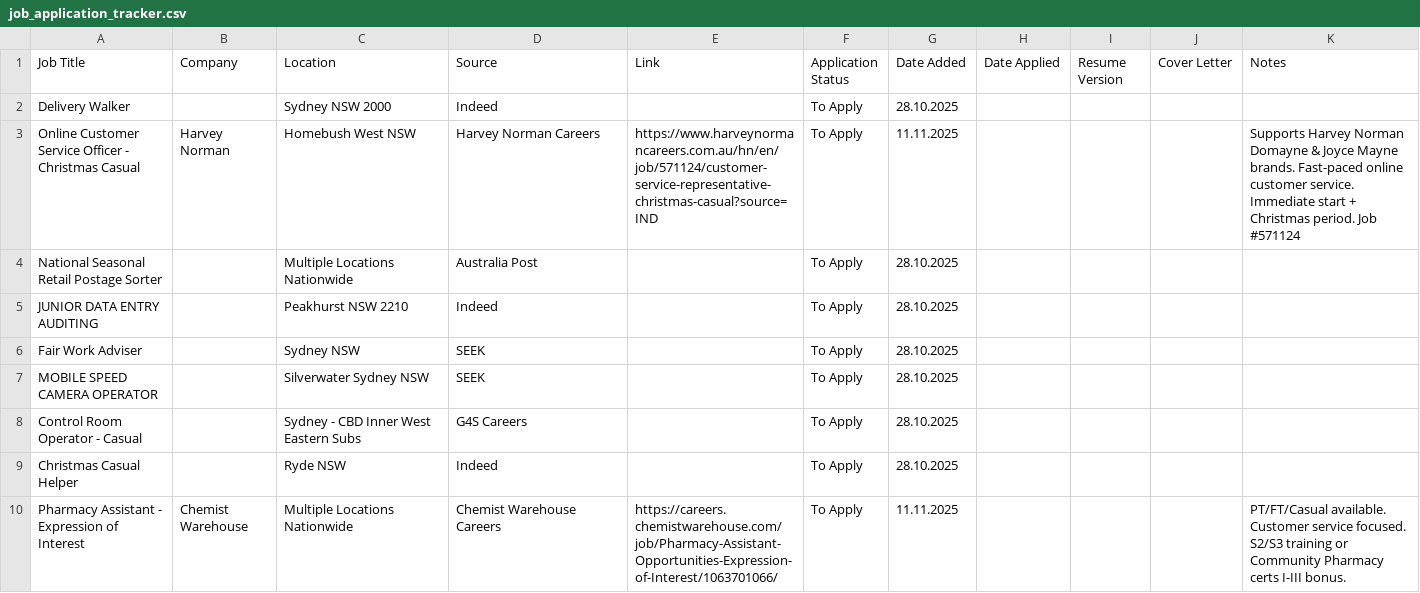
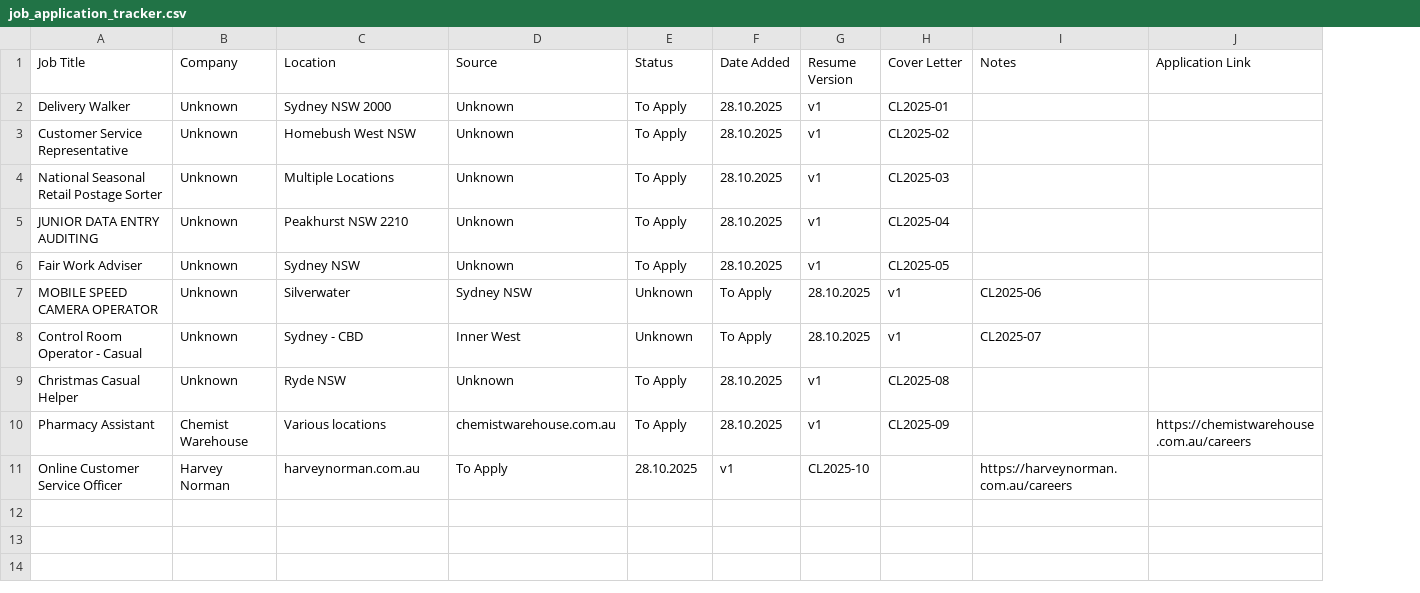
Before and after one commit to Purple-Drain/resume-retail, a CSV file: job_application_tracker.csv, drawn as a sheet; removed rows and columns are numbered as before the commit, all else as after; the diff names each change by its address in the sheet, - before the commit and + after, or states it on an @@ line.

Commit message:
Update job application tracker CSV with new fields

```diff
--- a/job_application_tracker.csv
+++ b/job_application_tracker.csv
-column E (Link), empty
-column H (Date Applied), empty
+column J (Application Link), empty
-E1: Application Status
+E1: Status
-B2 (Company): (empty)
+B2 (Company): Unknown
-D2 (Source): Indeed
+D2 (Source): Unknown
-G2 (Resume Version): (empty)
+G2 (Resume Version): v1
-H2 (Cover Letter): (empty)
+H2 (Cover Letter): CL2025-01
-row 3: Online Customer Service Officer - Christmas Casual | Harvey Norman | Homebush West NSW | Harvey Norman Careers | https://www.harveynormancareers.com.au/hn/en/job/571124/customer-service-representative-christmas-casual?source=IND | To Apply | 11.11.2025 |  |  |  | Supports Harvey Norman Domayne & Joyce Mayne brands. Fast-paced online customer service. Immediate start + Christmas period. Job #571124
+row 3: Customer Service Representative | Unknown | Homebush West NSW | Unknown | To Apply | 28.10.2025 | v1 | CL2025-02
-B4:B9 (Company): (empty)
+B4:B9 (Company): Unknown
-C4 (Location): Multiple Locations Nationwide
+C4 (Location): Multiple Locations
-D4 (Source): Australia Post
+D4 (Source): Unknown
-G4:G6 (Resume Version): (empty)
+G4:G6 (Resume Version): v1
-H4 (Cover Letter): (empty)
+H4 (Cover Letter): CL2025-03
-D5 (Source): Indeed
+D5 (Source): Unknown
-H5 (Cover Letter): (empty)
+H5 (Cover Letter): CL2025-04
-D6 (Source): SEEK
+D6 (Source): Unknown
-H6 (Cover Letter): (empty)
+H6 (Cover Letter): CL2025-05
-C7 (Location): Silverwater Sydney NSW
+C7 (Location): Silverwater
-D7 (Source): SEEK
+D7 (Source): Sydney NSW
-E7:E8 (Status): To Apply
+E7:E8 (Status): Unknown
-F7:F8 (Date Added): 28.10.2025
+F7:F8 (Date Added): To Apply
-G7:G8 (Resume Version): (empty)
+G7:G8 (Resume Version): 28.10.2025
-H7:H8 (Cover Letter): (empty)
+H7:H8 (Cover Letter): v1
-I7 (Notes): (empty)
+I7 (Notes): CL2025-06
-C8 (Location): Sydney - CBD Inner West Eastern Subs
+C8 (Location): Sydney - CBD
-D8 (Source): G4S Careers
+D8 (Source): Inner West
-I8 (Notes): (empty)
+I8 (Notes): CL2025-07
-D9 (Source): Indeed
+D9 (Source): Unknown
-G9 (Resume Version): (empty)
+G9 (Resume Version): v1
-H9 (Cover Letter): (empty)
+H9 (Cover Letter): CL2025-08
-row 10: Pharmacy Assistant - Expression of Interest | Chemist Warehouse | Multiple Locations Nationwide | Chemist Warehouse Careers | https://careers.chemistwarehouse.com/job/Pharmacy-Assistant-Opportunities-Expression-of-Interest/1063701066/ | To Apply | 11.11.2025 |  |  |  | PT/FT/Casual available. Customer service focused. S2/S3 training or Community Pharmacy certs I-III bonus.
+row 10: Pharmacy Assistant | Chemist Warehouse | Various locations | chemistwarehouse.com.au | To Apply | 28.10.2025 | v1 | CL2025-09 |  | https://chemistwarehouse.com.au/careers
+row 11: Online Customer Service Officer | Harvey Norman | harveynorman.com.au | To Apply | 28.10.2025 | v1 | CL2025-10 |  | https://harveynorman.com.au/careers
```
